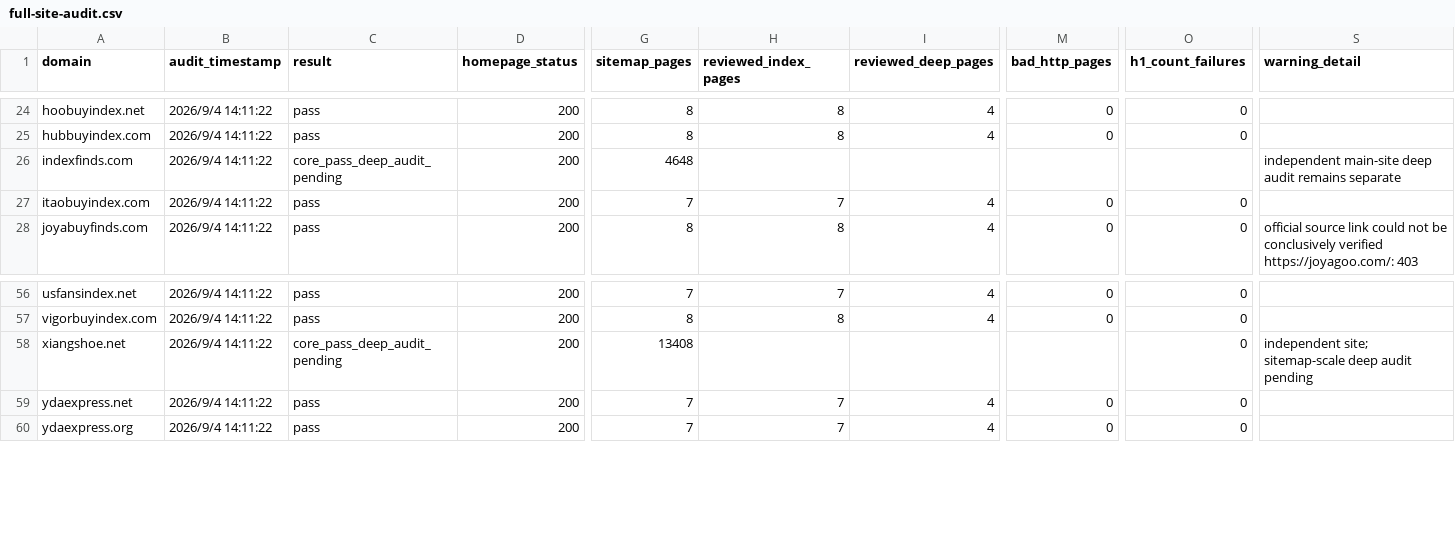
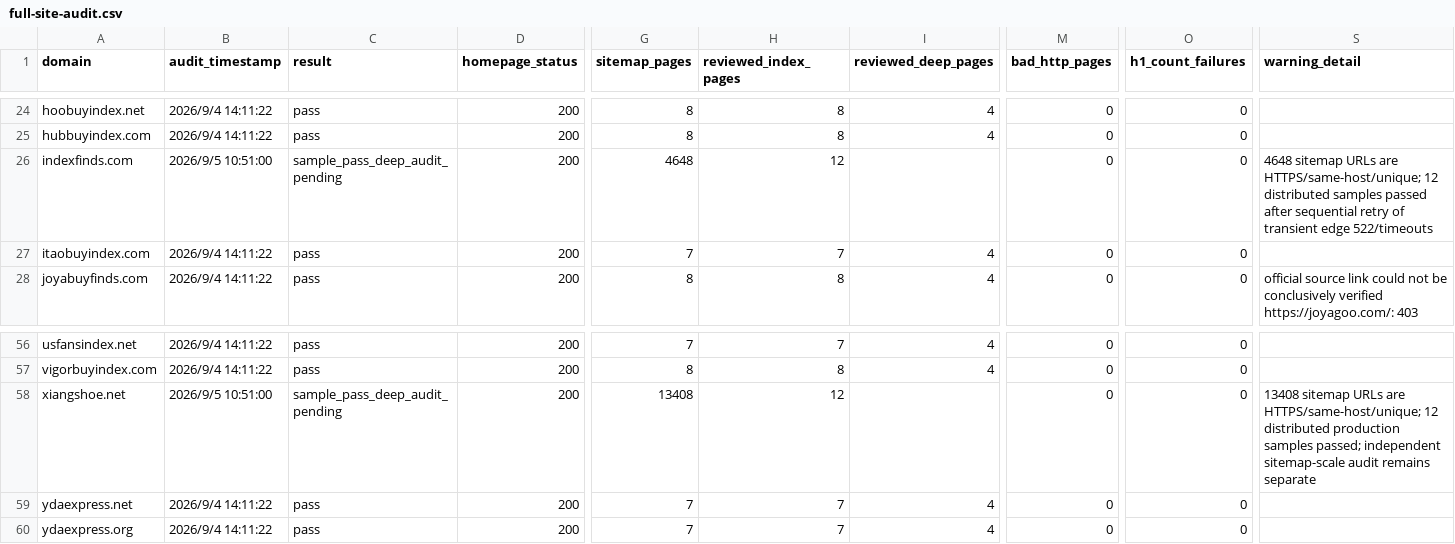
Before and after one commit to rsk114292-pixel/indexfinds, a CSV file: Docs/seo-content-rollout/full-site-audit.csv, drawn as a sheet; only a part is shown, gaps mark what is left out; the diff names each change by its address in the sheet, - before the commit and + after, or states it on an @@ line.

```diff
--- a/Docs/seo-content-rollout/full-site-audit.csv
+++ b/Docs/seo-content-rollout/full-site-audit.csv
-B26 (audit_timestamp): 2026/9/4 14:11:22
+B26 (audit_timestamp): 2026/9/5 10:51:00
-C26 (result): core_pass_deep_audit_pending
+C26 (result): sample_pass_deep_audit_pending
-H26 (reviewed_index_pages): (empty)
+H26 (reviewed_index_pages): 12
-M26 (bad_http_pages): (empty)
+M26 (bad_http_pages): 0
-O26 (h1_count_failures): (empty)
+O26 (h1_count_failures): 0
-S26 (warning_detail): independent main-site deep audit remains separate
+S26 (warning_detail): 4648 sitemap URLs are HTTPS/same-host/unique; 12 distributed samples passed after sequential retry of transient edge 522/timeouts
-B58 (audit_timestamp): 2026/9/4 14:11:22
+B58 (audit_timestamp): 2026/9/5 10:51:00
-C58 (result): core_pass_deep_audit_pending
+C58 (result): sample_pass_deep_audit_pending
-H58 (reviewed_index_pages): (empty)
+H58 (reviewed_index_pages): 12
-M58 (bad_http_pages): (empty)
+M58 (bad_http_pages): 0
-S58 (warning_detail): independent site; sitemap-scale deep audit pending
+S58 (warning_detail): 13408 sitemap URLs are HTTPS/same-host/unique; 12 distributed production samples passed; independent sitemap-scale audit remains separate
```
Also changed, not shown: Docs/seo-content-rollout/domain-inventory.csv, Docs/seo-content-rollout/global-keyword-map.csv, 3 other files.
